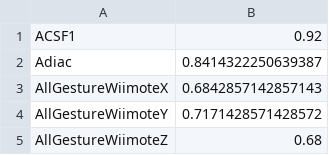
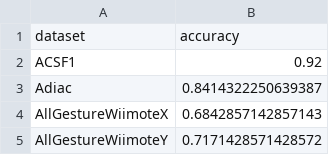
Before and after one commit to ZhanGHanG9991/minirocket, a CSV file: recurrence/code/Figure/Figure5/minirocket_dv_acc.csv, drawn as a sheet; only a part is shown; the shorter side is filled out with more unchanged rows.

Commit message:
figure 2 4 5 6

```diff
--- a/recurrence/code/Figure/Figure5/minirocket_dv_acc.csv
+++ b/recurrence/code/Figure/Figure5/minirocket_dv_acc.csv
@@ -1 +1,2 @@
+dataset,accuracy
 ACSF1,0.92
```
Also changed, not shown: 11 other files.
